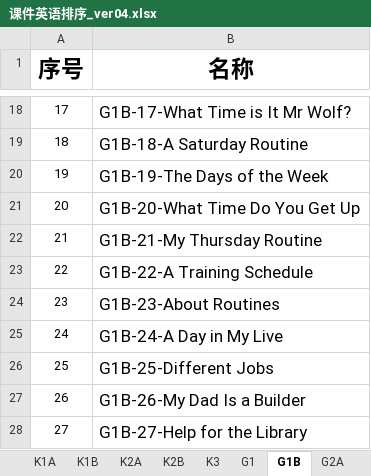
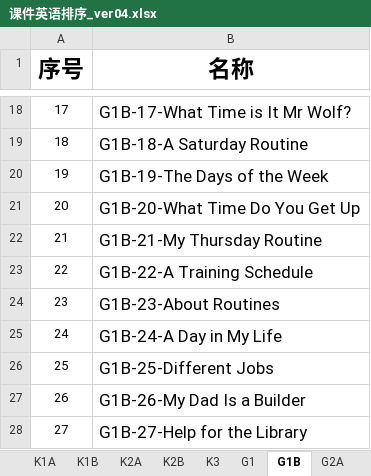
Before and after one commit to fbrlkx5guIgZ/compass-kids-server, an Excel workbook: 课件英语排序_ver04.xlsx, sheet G1B, drawn as a sheet; only a part is shown, gaps mark what is left out; values as stored, in another font and other column widths than the file's, no borders; the diff names each change by its address in the sheet, - before the commit and + after, or states it on an @@ line.

```diff
--- a/课件英语排序_ver04.xlsx (sheet G1B)
+++ b/课件英语排序_ver04.xlsx (sheet G1B)
-B25 (名称): G1B-24-A Day in My Live
+B25 (名称): G1B-24-A Day in My Life
```
Also changed, not shown: 1 other file.
